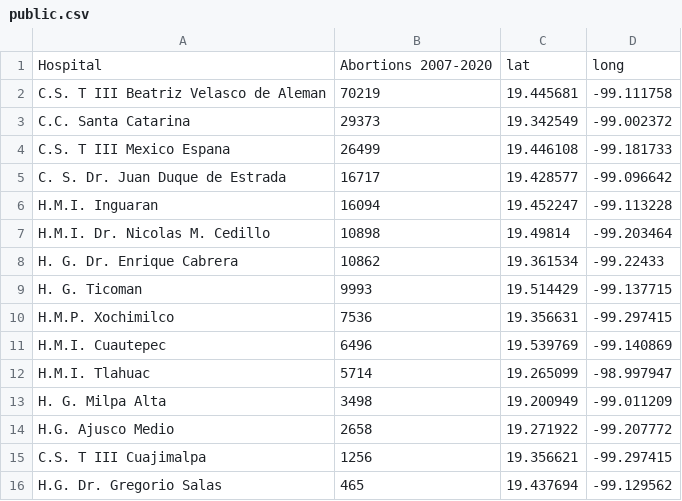
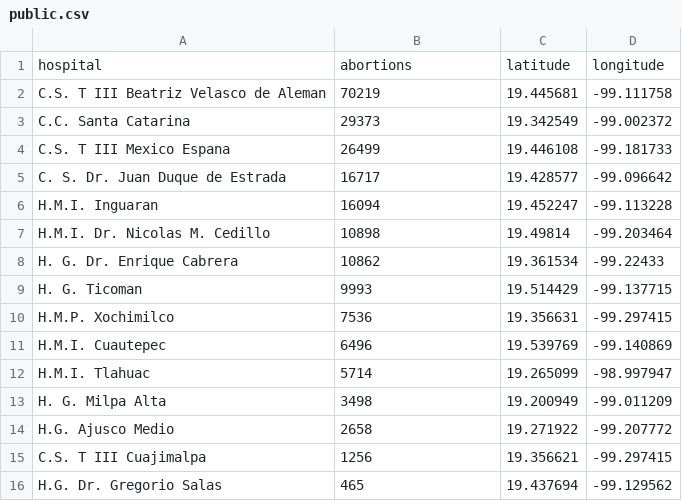
Before and after one commit to j221-dataviz/yuri-avila, a CSV file: data/public.csv, drawn as a sheet; removed rows and columns are numbered as before the commit, all else as after; the diff names each change by its address in the sheet, - before the commit and + after, or states it on an @@ line.

```diff
--- a/data/public.csv
+++ b/data/public.csv
-row 1: Hospital | Abortions 2007-2020 | lat | long
+row 1: hospital | abortions | latitude | longitude
```
Also changed, not shown: data/private.csv, 6 other files.
